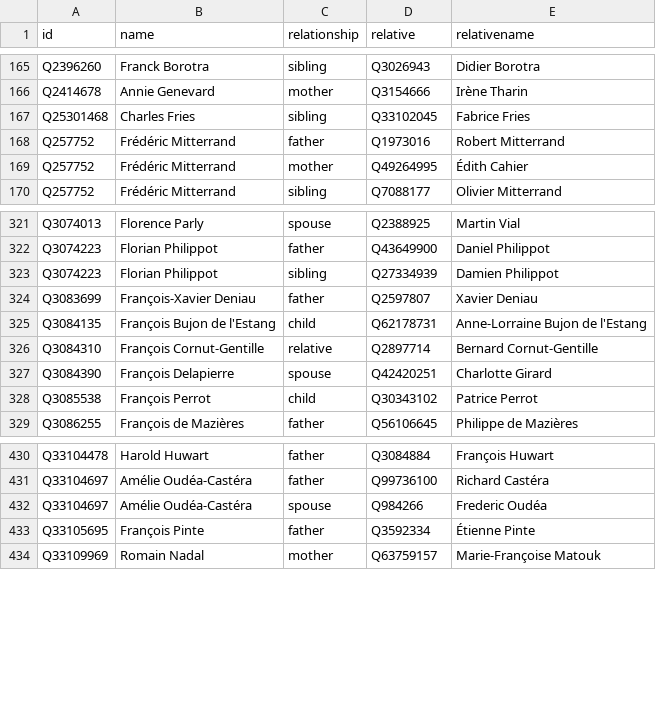
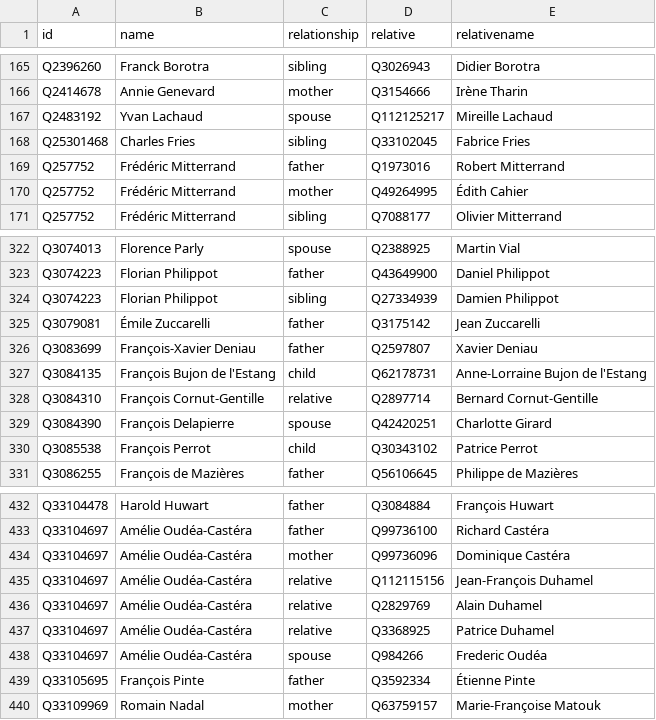
Before and after one commit to every-politician-scrapers/france-cabinet, a CSV file: html/family.csv, drawn as a sheet; only a part is shown, gaps mark what is left out; the diff names each change by its address in the sheet, - before the commit and + after, or states it on an @@ line.

```diff
--- a/html/family.csv
+++ b/html/family.csv
+row 167: Q2483192 | Yvan Lachaud | spouse | Q112125217 | Mireille Lachaud
+row 325: Q3079081 | Émile Zuccarelli | father | Q3175142 | Jean Zuccarelli
+row 434: Q33104697 | Amélie Oudéa-Castéra | mother | Q99736096 | Dominique Castéra
+row 435: Q33104697 | Amélie Oudéa-Castéra | relative | Q112115156 | Jean-François Duhamel
+row 436: Q33104697 | Amélie Oudéa-Castéra | relative | Q2829769 | Alain Duhamel
+row 437: Q33104697 | Amélie Oudéa-Castéra | relative | Q3368925 | Patrice Duhamel
```
Also changed, not shown: html/current.csv, html/holders21.csv.
